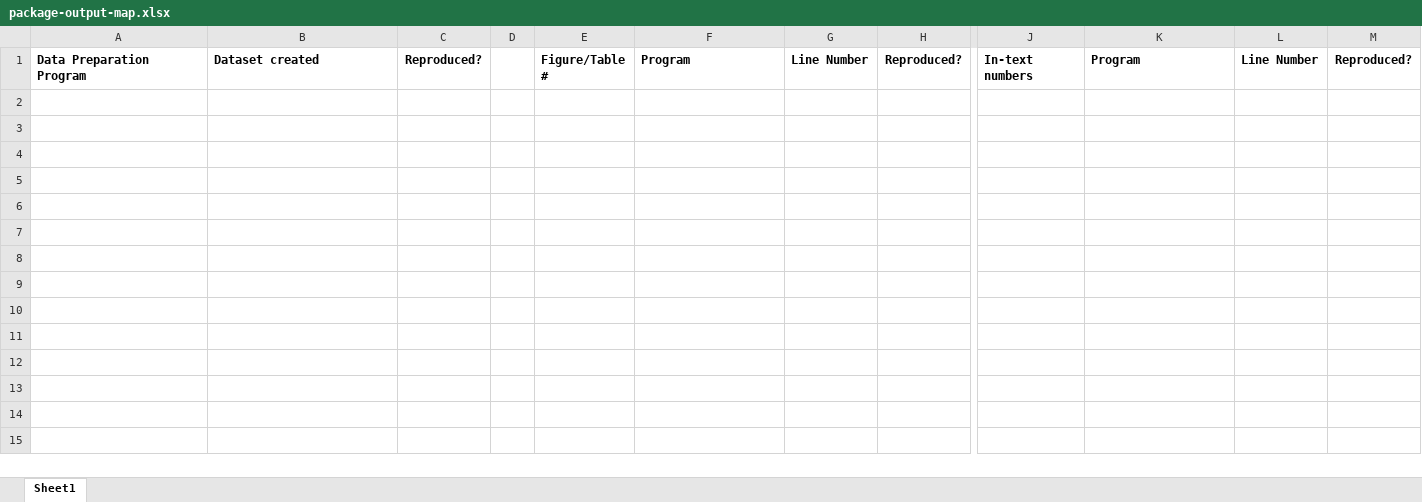
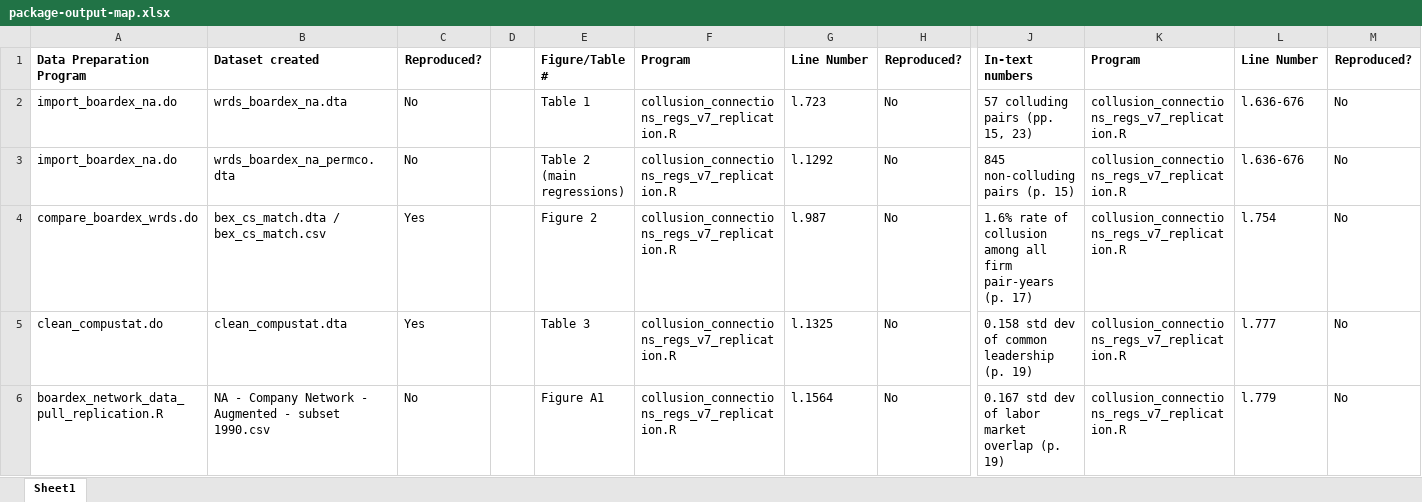
Before and after one commit to JPE-Reproducibility/JPE-Prager-20241435, an Excel workbook: package-output-map.xlsx, sheet Sheet1, drawn as a sheet; only a part is shown, gaps mark what is left out; values as stored, in another font and other column widths than the file's, no borders; rows hold the shown columns only; the diff covers the shown part only; the diff names each change by its address in the sheet, - before the commit and + after, or states it on an @@ line.

Commit message:
first commit, several issues: code breaks, missing packages, discrepancies in reproduced output

```diff
--- a/package-output-map.xlsx (sheet Sheet1)
+++ b/package-output-map.xlsx (sheet Sheet1)
+row 2: import_boardex_na.do | wrds_boardex_na.dta | No |  | Table 1 | collusion_connections_regs_v7_replication.R | l.723 | No | 57 colluding pairs (pp. 15, 23) | collusion_connections_regs_v7_replication.R | l.636-676 | No
+row 3: import_boardex_na.do | wrds_boardex_na_permco.dta | No |  | Table 2 (main regressions) | collusion_connections_regs_v7_replication.R | l.1292 | No | 845 non-colluding pairs (p. 15) | collusion_connections_regs_v7_replication.R | l.636-676 | No
+row 4: compare_boardex_wrds.do | bex_cs_match.dta / bex_cs_match.csv | Yes |  | Figure 2 | collusion_connections_regs_v7_replication.R | l.987 | No | 1.6% rate of collusion among all firm pair-years (p. 17) | collusion_connections_regs_v7_replication.R | l.754 | No
+row 5: clean_compustat.do | clean_compustat.dta | Yes |  | Table 3 | collusion_connections_regs_v7_replication.R | l.1325 | No | 0.158 std dev of common leadership (p. 19) | collusion_connections_regs_v7_replication.R | l.777 | No
+row 6: boardex_network_data_pull_replication.R | NA - Company Network - Augmented - subset 1990.csv | No |  | Figure A1 | collusion_connections_regs_v7_replication.R | l.1564 | No | 0.167 std dev of labor market overlap (p. 19) | collusion_connections_regs_v7_replication.R | l.779 | No
```
Also changed, not shown: 65 added rows elsewhere in this sheet, 8 other files.
